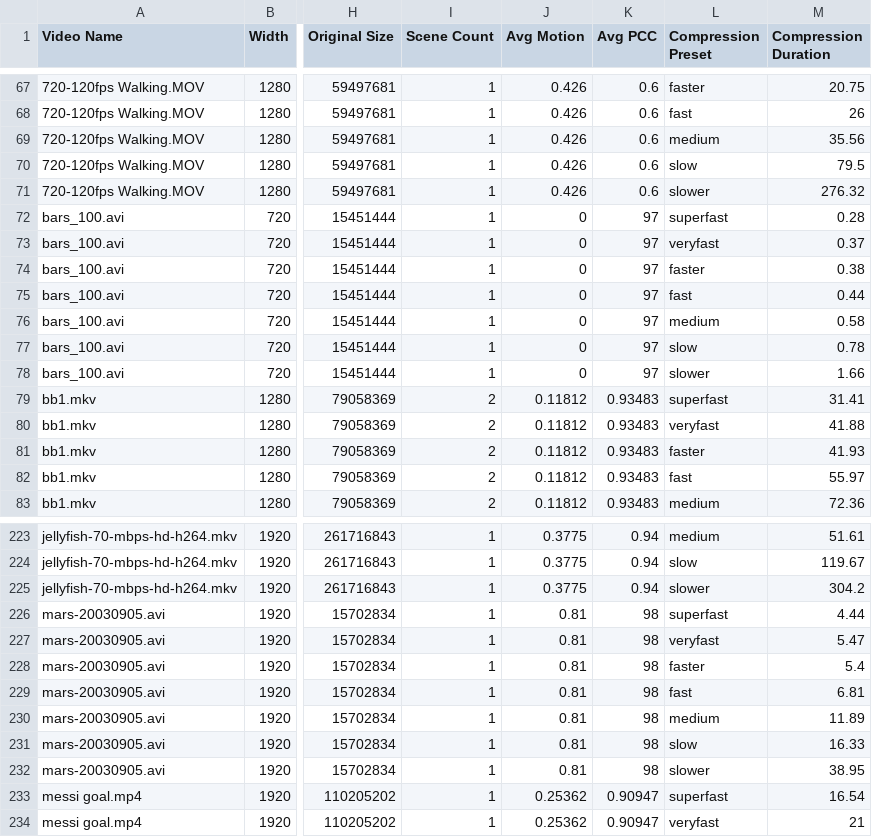
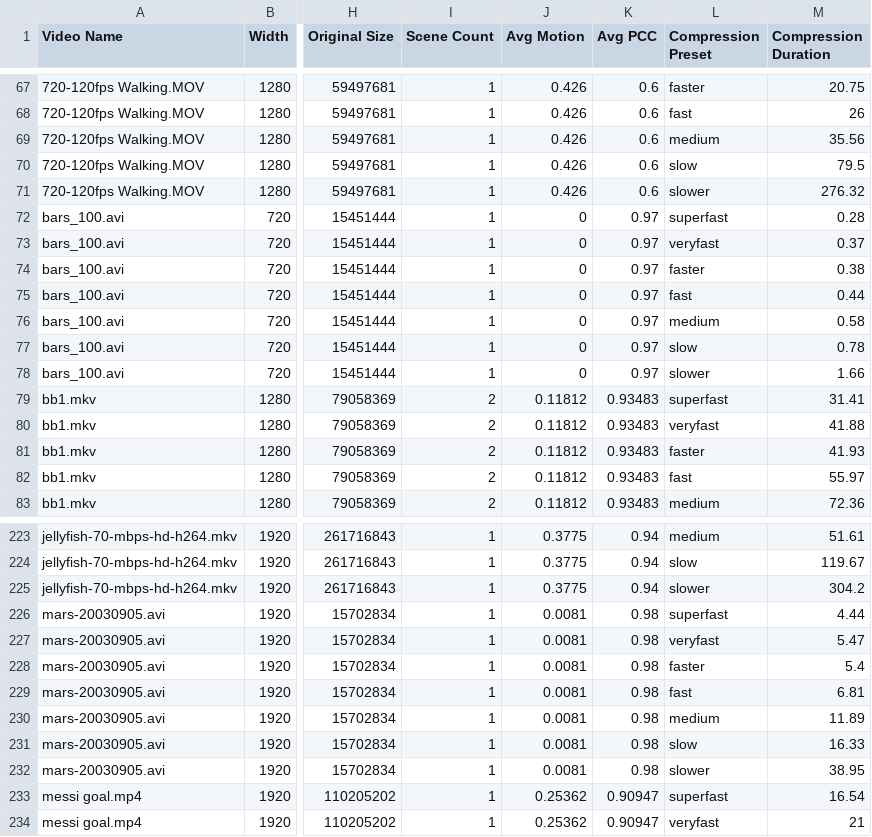
Before and after one commit to priyansh007/furry-lamp, a CSV file: ccc_dataset/output.csv, drawn as a sheet; only a part is shown, gaps mark what is left out; the diff names each change by its address in the sheet, - before the commit and + after, or states it on an @@ line.

```diff
--- a/ccc_dataset/output.csv
+++ b/ccc_dataset/output.csv
-K72:K78 (Avg PCC): 97
+K72:K78 (Avg PCC): 0.97
-J226:J232 (Avg Motion): 0.81
+J226:J232 (Avg Motion): 0.0081
-K226:K232 (Avg PCC): 98
+K226:K232 (Avg PCC): 0.98
```
Also changed, not shown: 1 other file.
